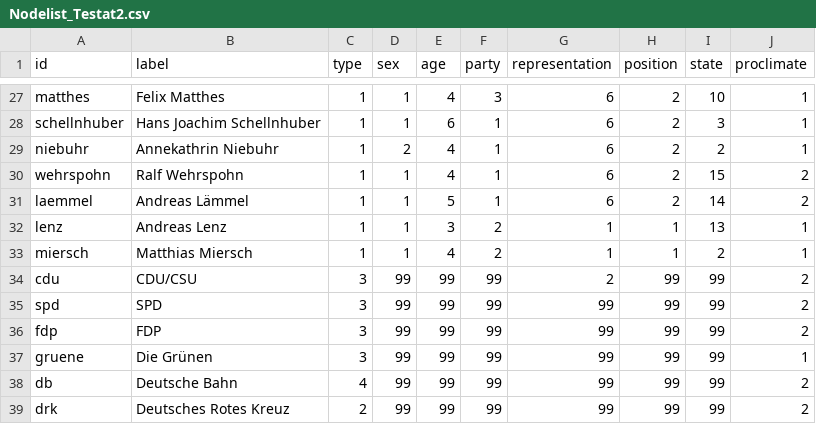
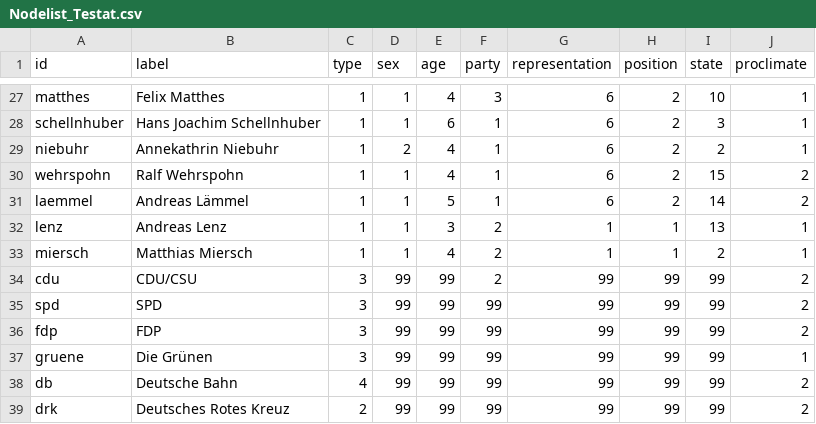
Before and after one commit to jasmin-maya/Netzwerke_Sandhu, a CSV file: Nodelist_Testat.csv (was Nodelist_Testat2.csv), drawn as a sheet; only a part is shown, gaps mark what is left out.

Commit message:
Update and rename Nodelist_Testat2.csv to Nodelist_Testat.csv

```diff
--- a/Nodelist_Testat2.csv
+++ b/Nodelist_Testat.csv
@@ -33,3 +33,3 @@ lenz,Andreas Lenz,1,1,3,2,1,1,13,1
 miersch,Matthias Miersch,1,1,4,2,1,1,2,1
-cdu,CDU/CSU,3,99,99,99,2,99,99,2
+cdu,CDU/CSU,3,99,99,2,99,99,99,2
 spd,SPD,3,99,99,99,99,99,99,2
```
